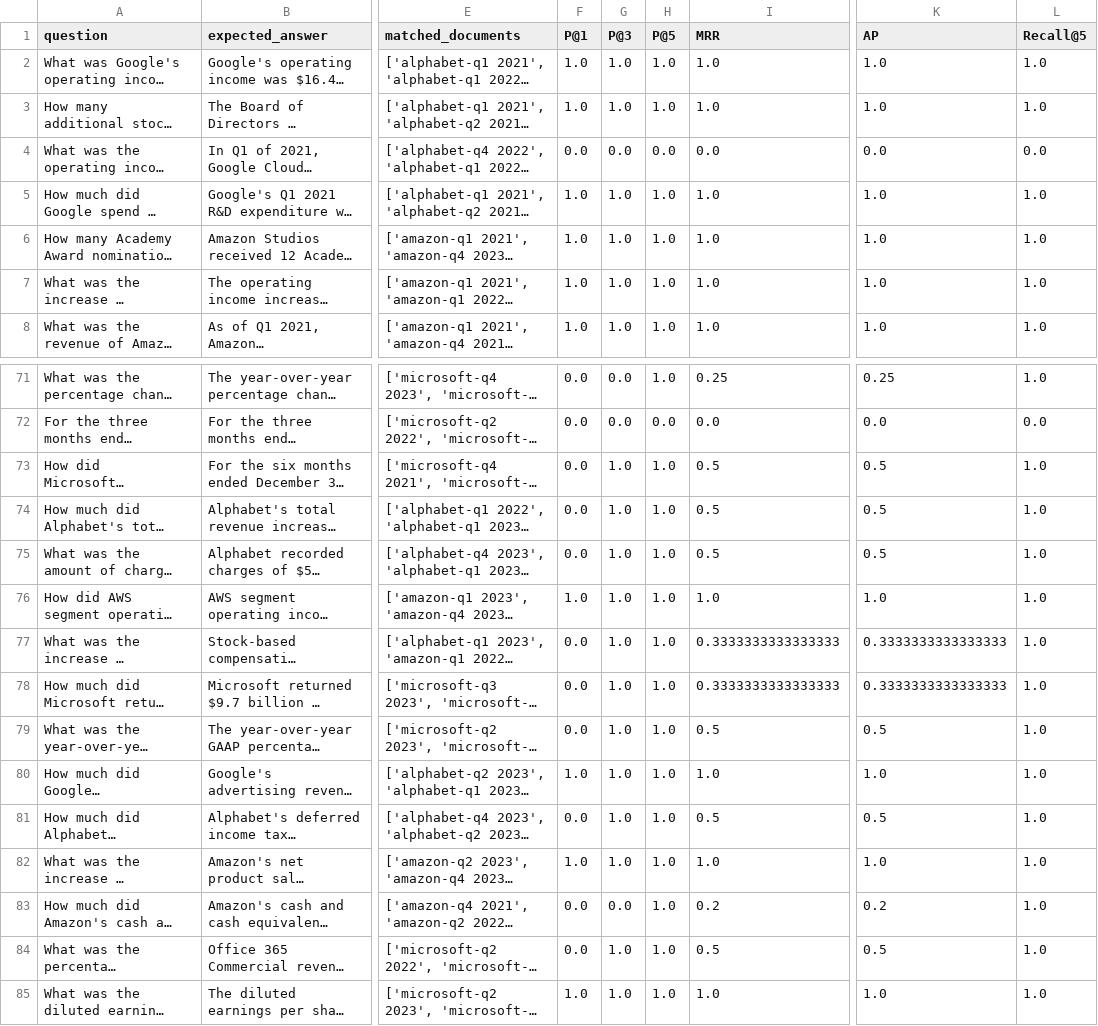
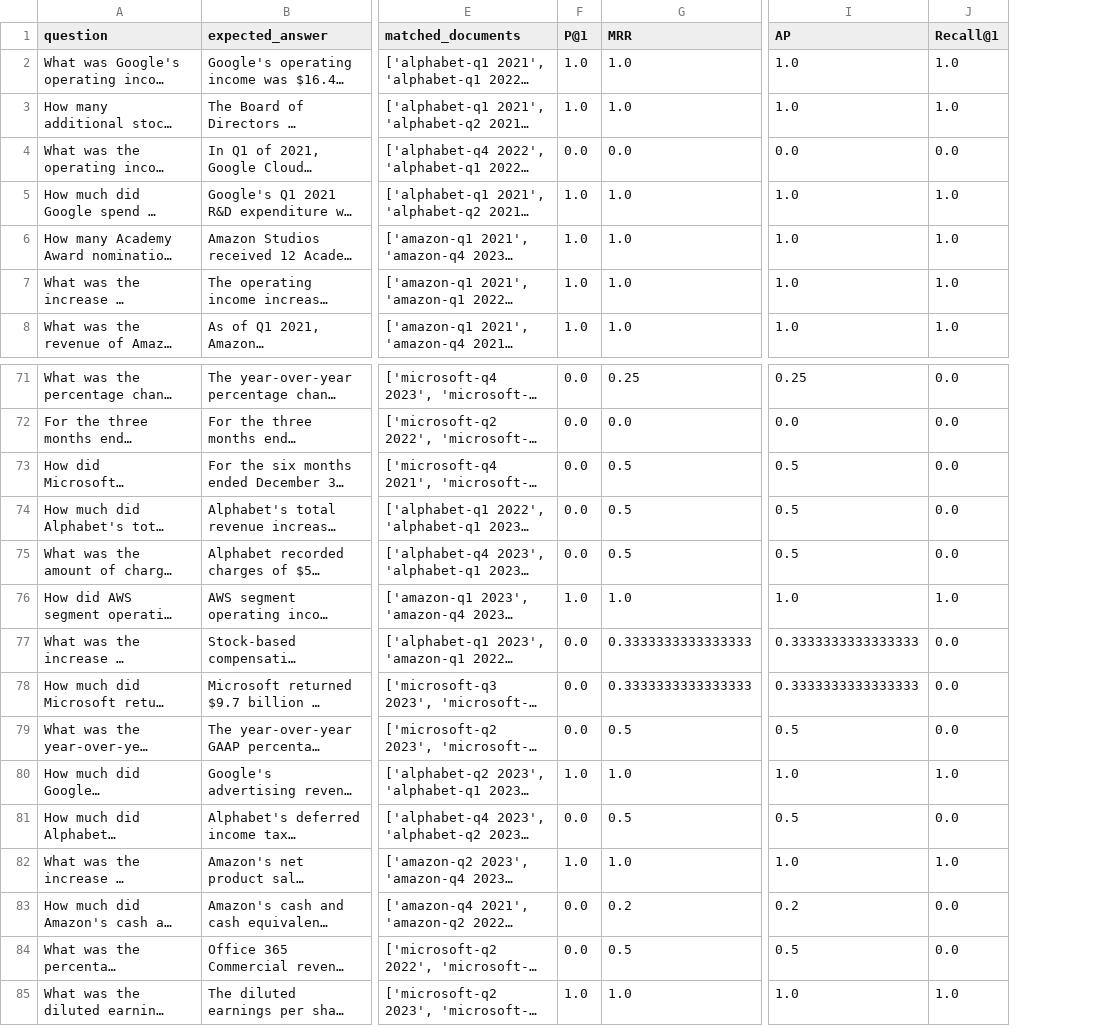
Before and after one commit to arunpshankar/VAIS-RAG-Patterns, a CSV file: data/eval/retrieval/doc_search_results_metrics.csv, drawn as a sheet; only a part is shown, gaps mark what is left out; long unchanged cells end in …; removed rows and columns are numbered as before the commit, all else as after; the diff covers the shown part only; the diff names each change by its address in the sheet, - before the commit and + after, or states it on an @@ line.

```diff
--- a/data/eval/retrieval/doc_search_results_metrics.csv
+++ b/data/eval/retrieval/doc_search_results_metrics.csv
-column G (P@3), rows 2-8: 1.0 | 1.0 | 0.0 | 1.0 | 1.0 | 1.0 | 1.0; rows 71-85: 0.0 | 0.0 | 1.0 | 1.0 | 1.0 | 1.0 | 1.0 | 1.0 | 1.0 | 1.0 | 1.0 | 1.0 | 0.0 | 1.0 | 1.0
-column H (P@5), rows 2-8: 1.0 | 1.0 | 0.0 | 1.0 | 1.0 | 1.0 | 1.0; rows 71-85: 1.0 | 0.0 | 1.0 | 1.0 | 1.0 | 1.0 | 1.0 | 1.0 | 1.0 | 1.0 | 1.0 | 1.0 | 1.0 | 1.0 | 1.0
-J1: Recall@5
+J1: Recall@1
-J71 (Recall@1): 1.0
+J71 (Recall@1): 0.0
-J73:J75 (Recall@1): 1.0
+J73:J75 (Recall@1): 0.0
-J77:J79 (Recall@1): 1.0
+J77:J79 (Recall@1): 0.0
-J81 (Recall@1): 1.0
+J81 (Recall@1): 0.0
-J83:J84 (Recall@1): 1.0
+J83:J84 (Recall@1): 0.0
```
Also changed, not shown: 25 edited cells elsewhere in this file, data/eval/retrieval/doc_search_with_filters_results_metrics.csv, 1 other file.
